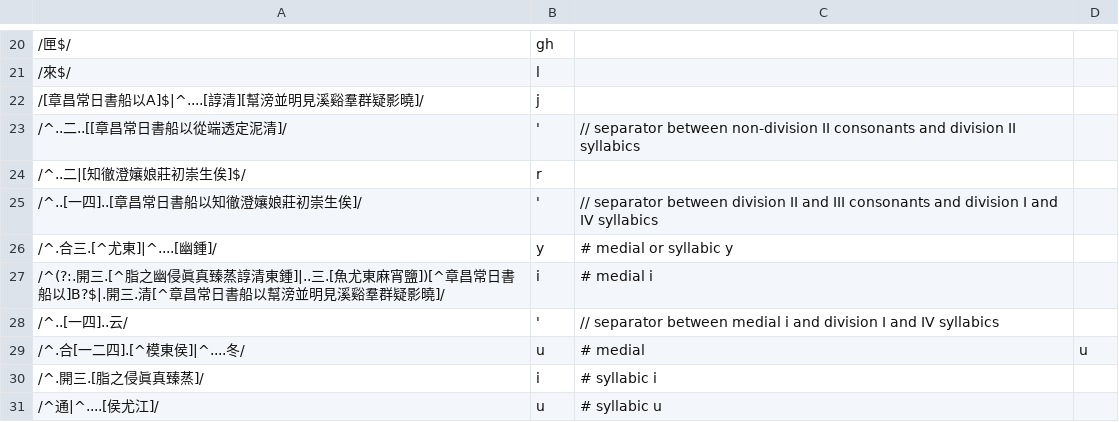
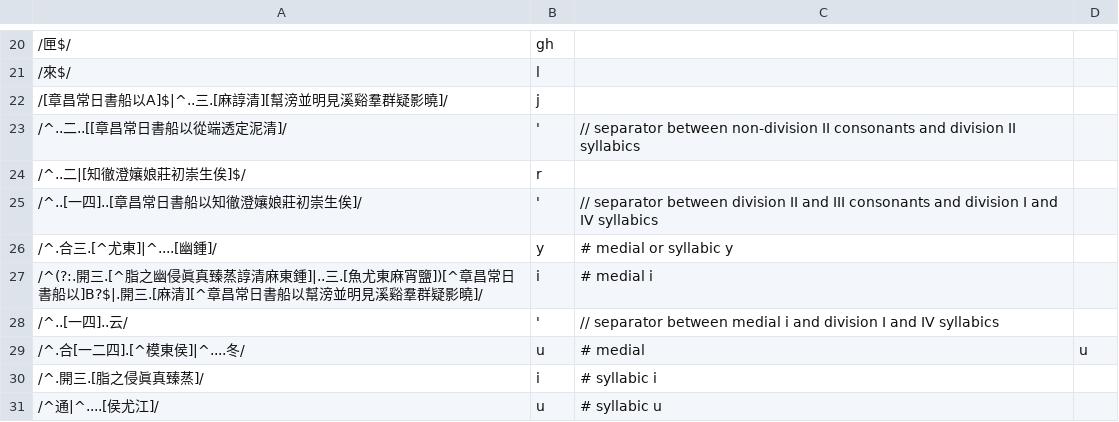
Before and after one commit to hhliow/mandarin, a TSV file: canonicalToPolyhedron.tsv, drawn as a sheet; only a part is shown, gaps mark what is left out.

Commit message:
Update canonicalToPolyhedron.tsv

```diff
--- a/canonicalToPolyhedron.tsv
+++ b/canonicalToPolyhedron.tsv
@@ -21,3 +21,3 @@
 /來$/	l
-/[章昌常日書船以A]$|^....[諄清][幫滂並明見溪谿羣群疑影曉]/	j
+/[章昌常日書船以A]$|^..三.[麻諄清][幫滂並明見溪谿羣群疑影曉]/	j
 /^..二..[[章昌常日書船以從端透定泥清]/	'	// separator between non-division II consonants and division II syllabics
@@ -26,3 +26,3 @@
 /^.合三.[^尤東]|^....[幽鍾]/	y	# medial or syllabic y
-/^(?:.開三.[^脂之幽侵眞真臻蒸諄清東鍾]|..三.[魚尤東麻宵鹽])[^章昌常日書船以]B?$|.開三.清[^章昌常日書船以幫滂並明見溪谿羣群疑影曉]/	i	# medial i
+/^(?:.開三.[^脂之幽侵眞真臻蒸諄清麻東鍾]|..三.[魚尤東麻宵鹽])[^章昌常日書船以]B?$|.開三.[麻清][^章昌常日書船以幫滂並明見溪谿羣群疑影曉]/	i	# medial i
 /^..[一四]..云/	'	// separator between medial i and division I and IV syllabics
```
